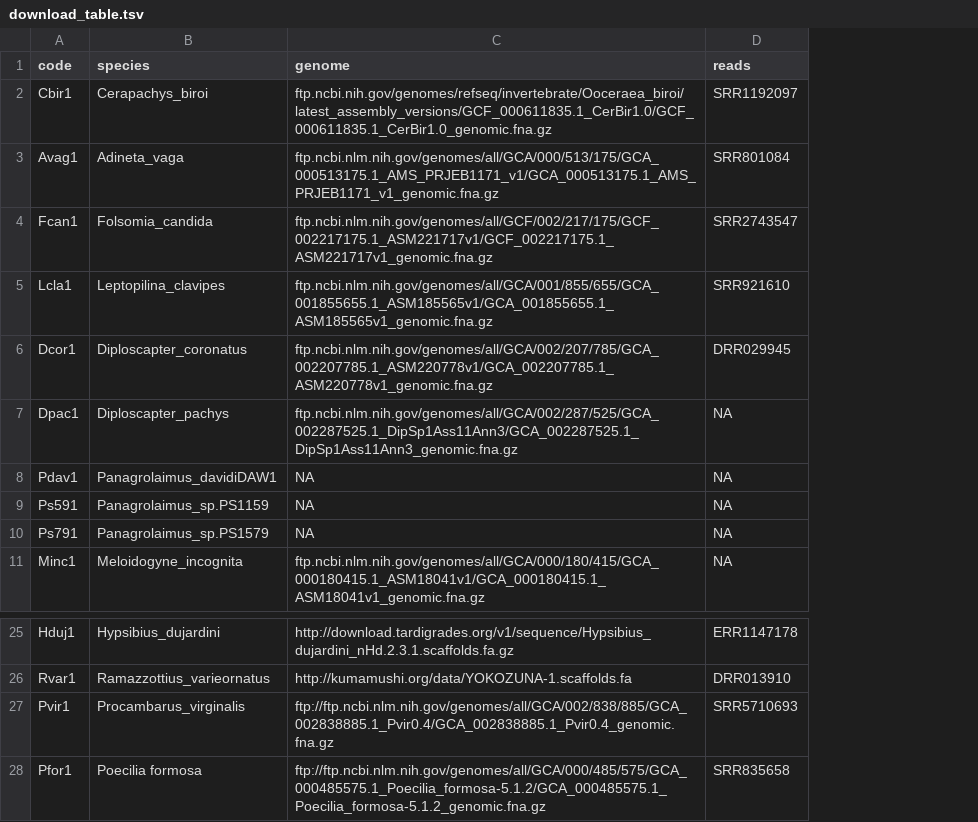
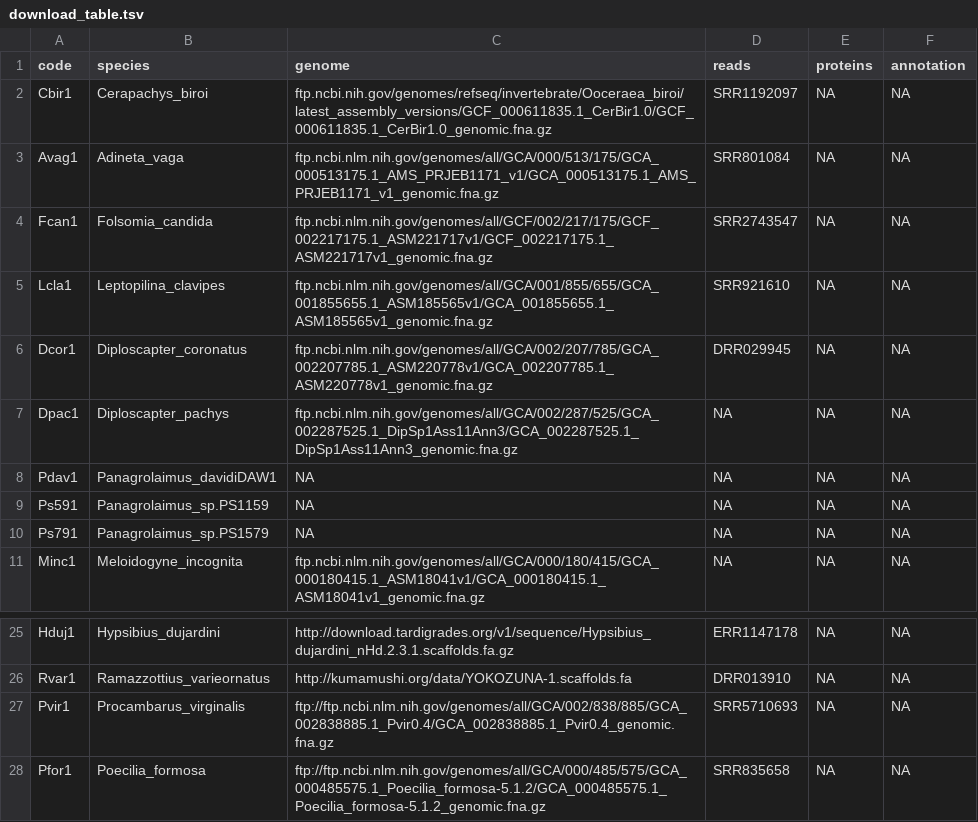
Before and after one commit to KamilSJaron/genomic-features-of-parthenogenetic-animals, a TSV file: tables/download_table.tsv, drawn as a sheet; only a part is shown, gaps mark what is left out; the diff names each change by its address in the sheet, - before the commit and + after, or states it on an @@ line.

Commit message:
added columns to download table

```diff
--- a/tables/download_table.tsv
+++ b/tables/download_table.tsv
+column E (proteins), rows 2-11: all NA; rows 25-28: all NA
+column F (annotation), rows 2-11: all NA; rows 25-28: all NA
-B28 (species): Poecilia formosa
+B28 (species): Poecilia_formosa
```
